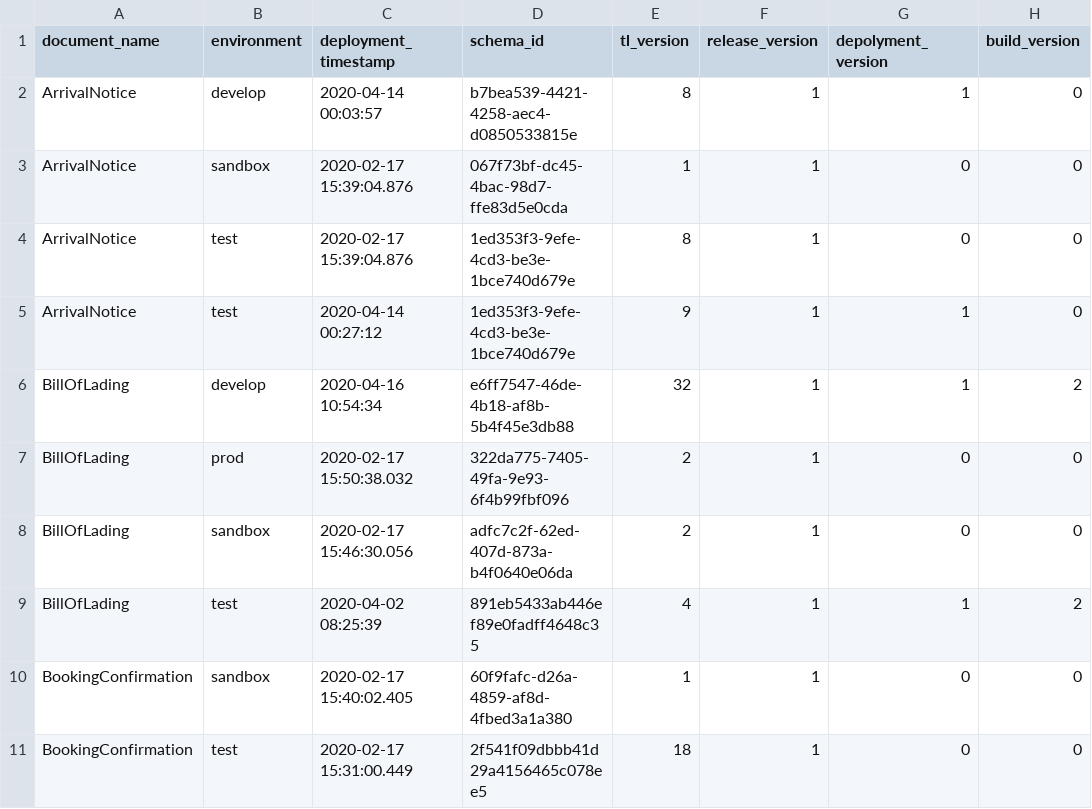
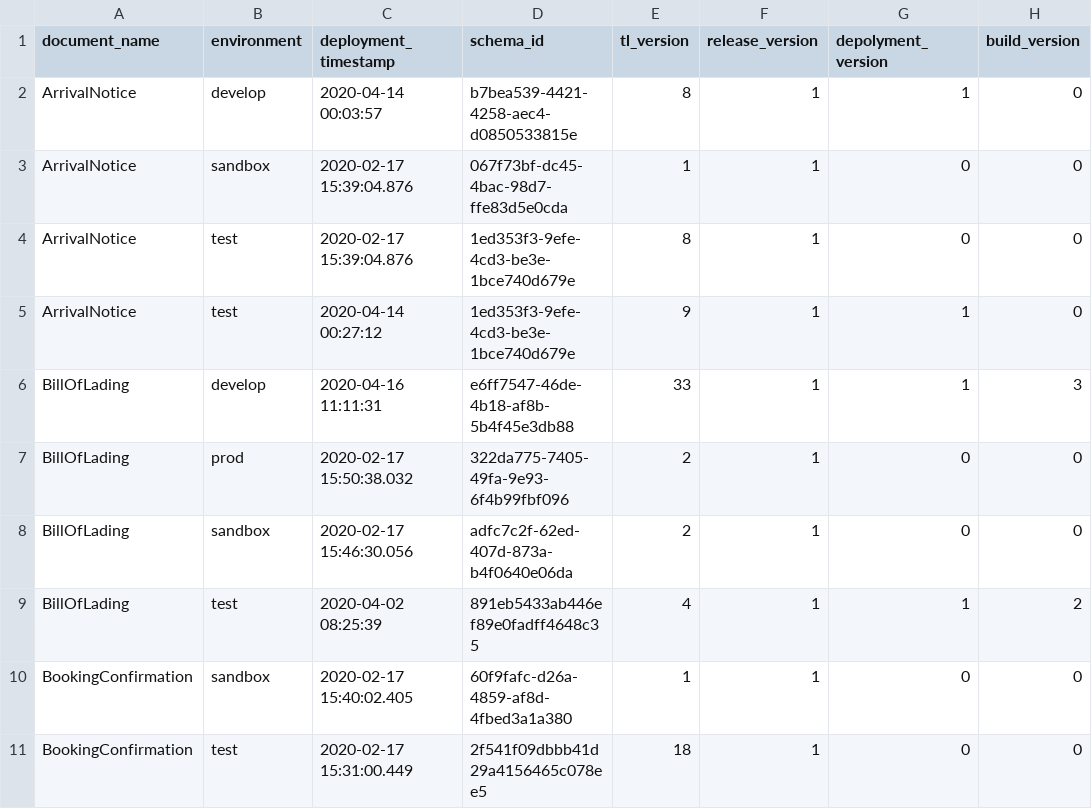
Before and after one commit to Eman-Github/Document-Schema-Deployment, a CSV file: document_schema_data.csv, drawn as a sheet; only a part is shown.

Commit message:
Auto update versions

```diff
--- a/document_schema_data.csv
+++ b/document_schema_data.csv
@@ -5,3 +5,3 @@ ArrivalNotice,test,2020-02-17 15:39:04.876,1ed353f3-9efe-4cd3-be3e-1bce740d679e,
 ArrivalNotice,test,2020-04-14 00:27:12,1ed353f3-9efe-4cd3-be3e-1bce740d679e,9,1,1,0
-BillOfLading,develop,2020-04-16 10:54:34,e6ff7547-46de-4b18-af8b-5b4f45e3db88,32,1,1,2
+BillOfLading,develop,2020-04-16 11:11:31,e6ff7547-46de-4b18-af8b-5b4f45e3db88,33,1,1,3
 BillOfLading,prod,2020-02-17 15:50:38.032,322da775-7405-49fa-9e93-6f4b99fbf096,2,1,0,0
```
